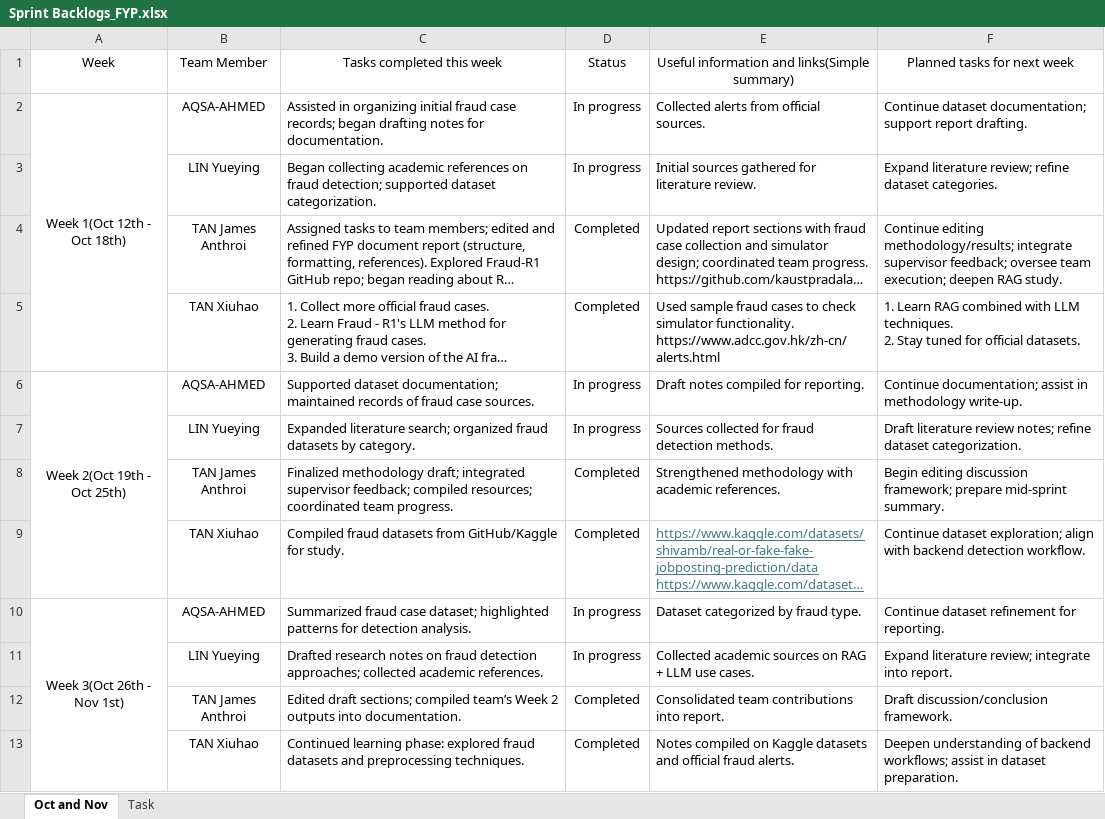
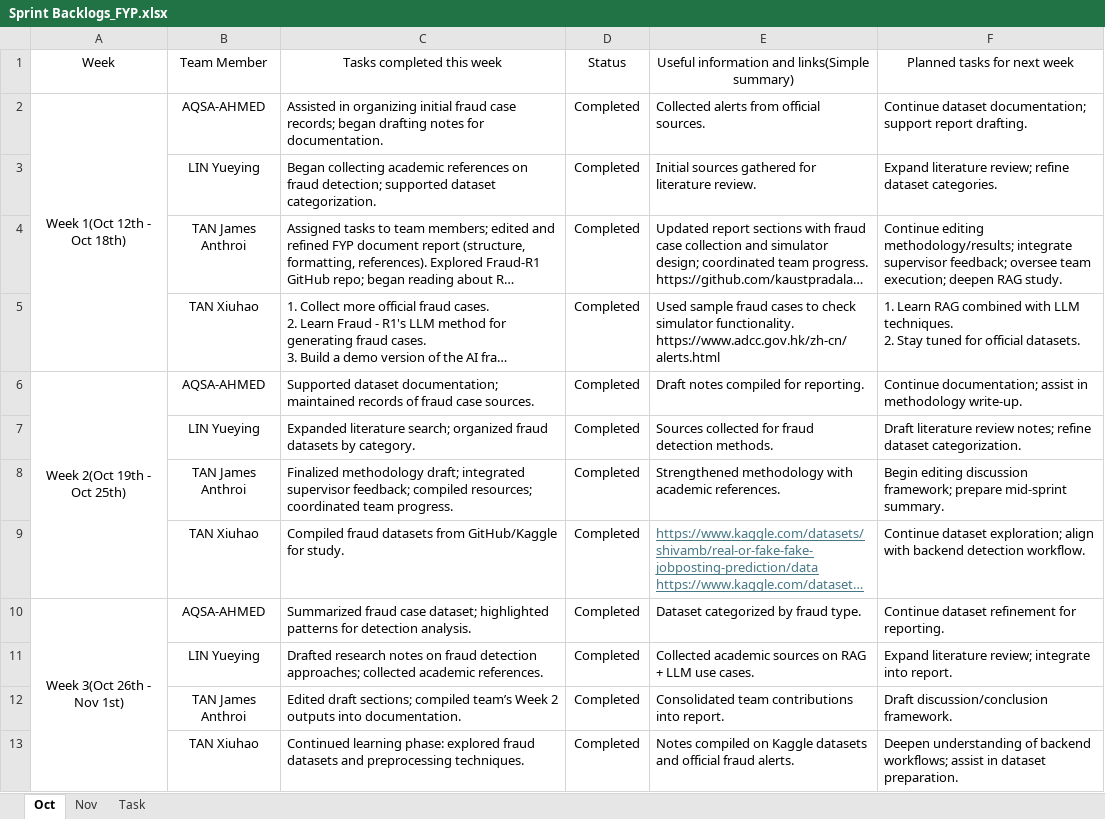
Before and after one commit to Jendope/Final-Year-Project, an Excel workbook: Sprint Backlogs_FYP.xlsx, sheet Oct, drawn as a sheet; only a part is shown; long unchanged cells end in …; values as stored, in another font and other column widths than the file's, no borders; conditional formats not drawn; the diff covers the shown part only; the diff names each change by its address in the sheet, - before the commit and + after, or states it on an @@ line.

```diff
--- a/Sprint Backlogs_FYP.xlsx (sheet Oct)
+++ b/Sprint Backlogs_FYP.xlsx (sheet Oct)
-sheet tab: Oct and Nov
+sheet tab: Oct
+sheet tab: Nov
-D2:D3: In progress
+D2:D3: Completed
-D6:D7: In progress
+D6:D7: Completed
-D10:D11: In progress
+D10:D11: Completed
```
Also changed, not shown: 7 edited cells elsewhere in this sheet, sheet Task, charts or pictures, 2 other files.
